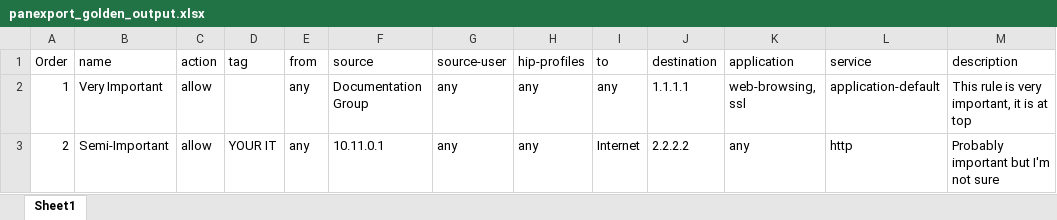
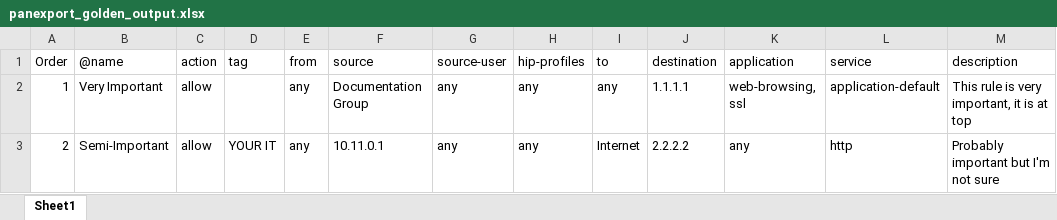
Before and after one commit to shepherdjay/pan-os-scripts, an Excel workbook: testfiles/panexport_golden_output.xlsx, sheet Sheet1, drawn as a sheet; only a part is shown; values as stored, in another font and other column widths than the file's, no borders; the diff names each change by its address in the sheet, - before the commit and + after, or states it on an @@ line.

```diff
--- a/testfiles/panexport_golden_output.xlsx (sheet Sheet1)
+++ b/testfiles/panexport_golden_output.xlsx (sheet Sheet1)
-B1: name
+B1: @name
```
Also changed, not shown: 1 other file.
